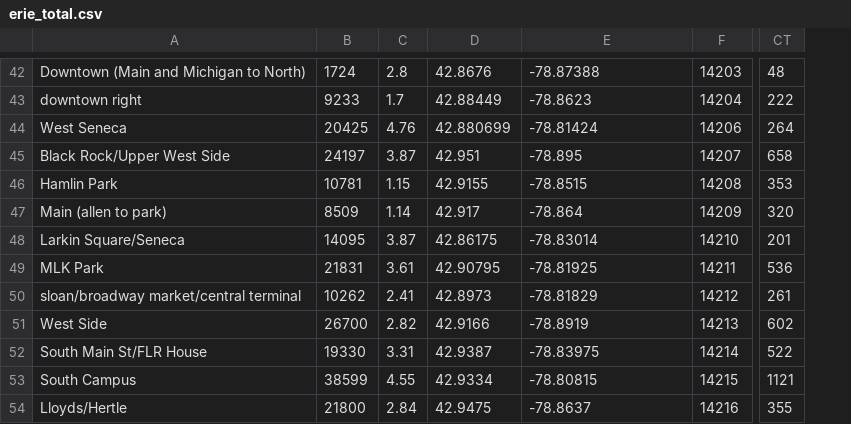
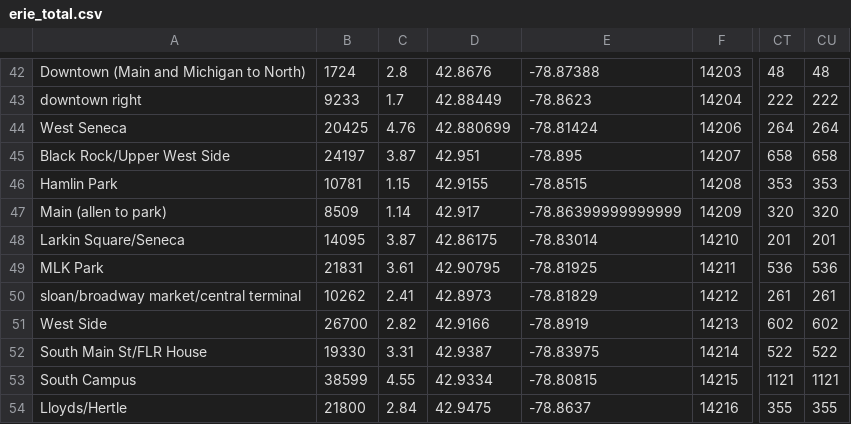
Before and after one commit to ericoliverio/covid_site, a CSV file: erie_total.csv, drawn as a sheet; only a part is shown, gaps mark what is left out; the diff covers the shown part only; the diff names each change by its address in the sheet, - before the commit and + after, or states it on an @@ line.

```diff
--- a/erie_total.csv
+++ b/erie_total.csv
+column CU, rows 42-54: 48 | 222 | 264 | 658 | 353 | 320 | 201 | 536 | 261 | 602 | 522 | 1121 | 355
-E47: -78.864
+E47: -78.86399999999999
```
Also changed, not shown: 98 edited cells elsewhere in this file, diff_avg.csv, erie_diff.csv, 2 other files.
